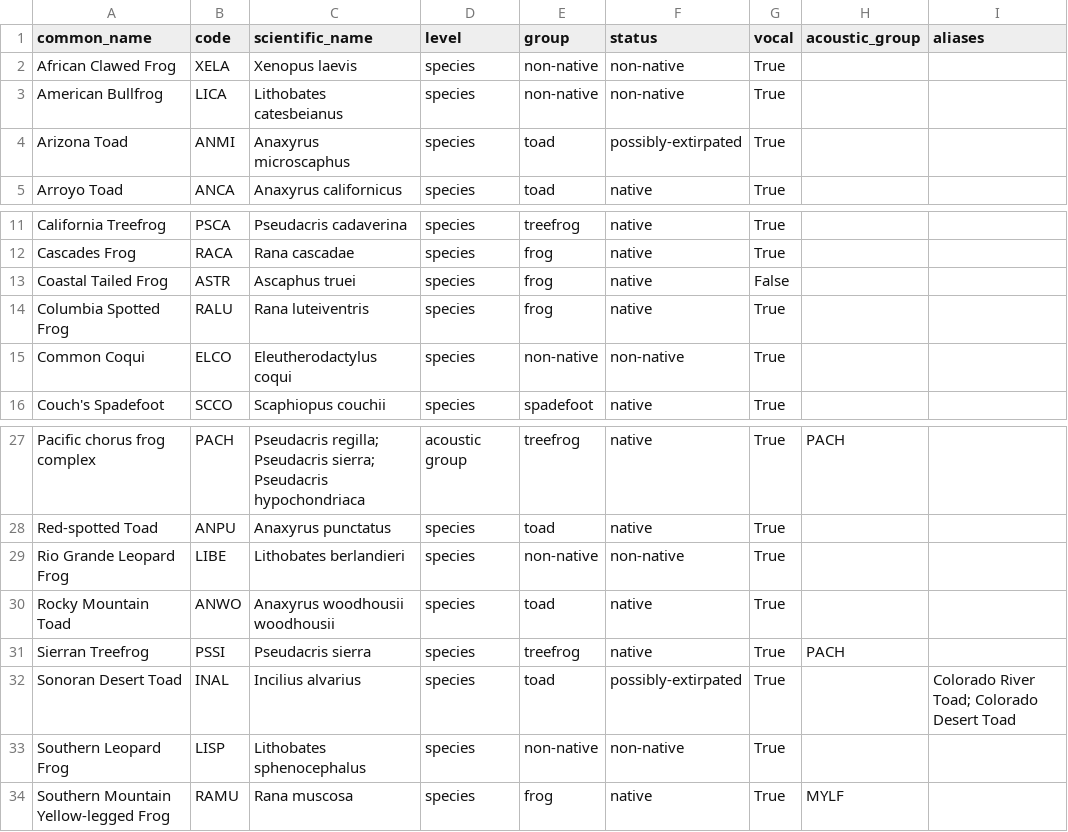
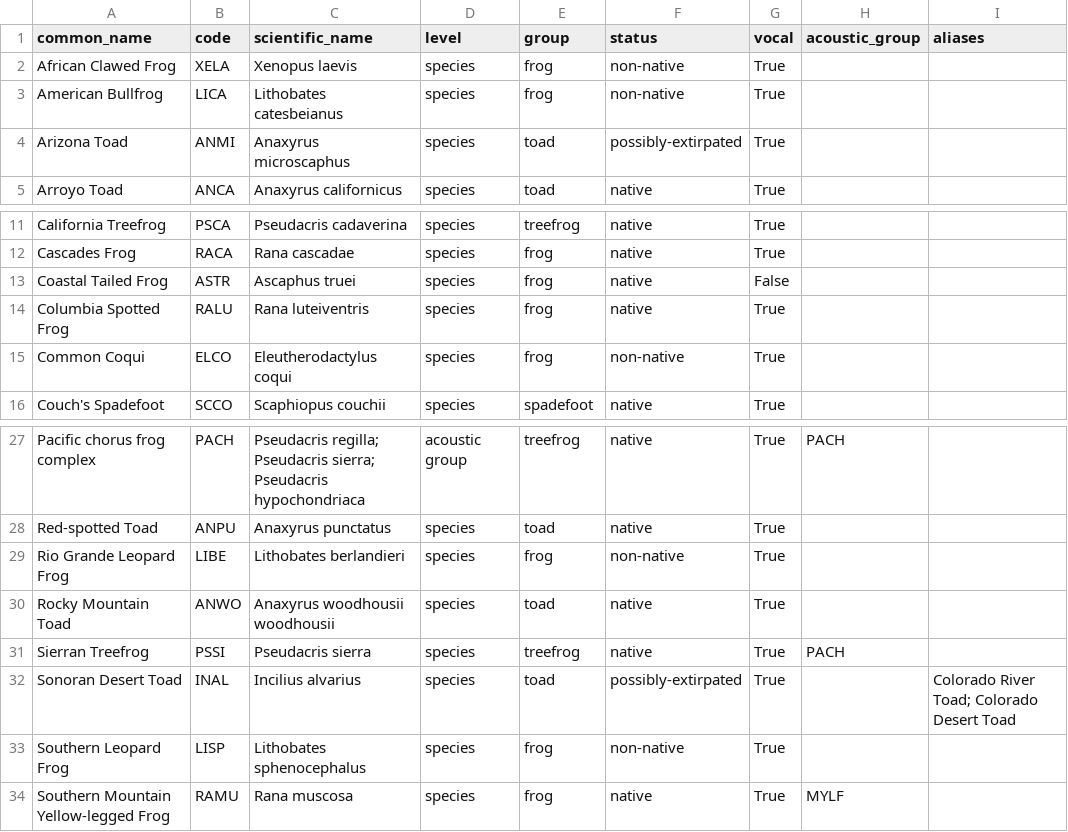
Before and after one commit to avanscoyoc/bioacoustic-review, a CSV file: species.csv, drawn as a sheet; only a part is shown, gaps mark what is left out.

```diff
--- a/species.csv
+++ b/species.csv
@@ -1,4 +1,4 @@
 common_name,code,scientific_name,level,group,status,vocal,acoustic_group,aliases
-African Clawed Frog,XELA,Xenopus laevis,species,non-native,non-native,True,,
-American Bullfrog,LICA,Lithobates catesbeianus,species,non-native,non-native,True,,
+African Clawed Frog,XELA,Xenopus laevis,species,frog,non-native,True,,
+American Bullfrog,LICA,Lithobates catesbeianus,species,frog,non-native,True,,
 Arizona Toad,ANMI,Anaxyrus microscaphus,species,toad,possibly-extirpated,True,,
@@ -14,3 +14,3 @@ Coastal Tailed Frog,ASTR,Ascaphus truei,species,frog,native,False,,
 Columbia Spotted Frog,RALU,Rana luteiventris,species,frog,native,True,,
-Common Coqui,ELCO,Eleutherodactylus coqui,species,non-native,non-native,True,,
+Common Coqui,ELCO,Eleutherodactylus coqui,species,frog,non-native,True,,
 Couch's Spadefoot,SCCO,Scaphiopus couchii,species,spadefoot,native,True,,
@@ -28,3 +28,3 @@ Pacific chorus frog complex,PACH,Pseudacris regilla; Pseudacris sierra; Pseudacr
 Red-spotted Toad,ANPU,Anaxyrus punctatus,species,toad,native,True,,
-Rio Grande Leopard Frog,LIBE,Lithobates berlandieri,species,non-native,non-native,True,,
+Rio Grande Leopard Frog,LIBE,Lithobates berlandieri,species,frog,non-native,True,,
 Rocky Mountain Toad,ANWO,Anaxyrus woodhousii woodhousii,species,toad,native,True,,
@@ -32,3 +32,3 @@ Sierran Treefrog,PSSI,Pseudacris sierra,species,treefrog,native,True,PACH,
 Sonoran Desert Toad,INAL,Incilius alvarius,species,toad,possibly-extirpated,True,,Colorado River Toad; Colorado Desert Toad
-Southern Leopard Frog,LISP,Lithobates sphenocephalus,species,non-native,non-native,True,,
+Southern Leopard Frog,LISP,Lithobates sphenocephalus,species,frog,non-native,True,,
 Southern Mountain Yellow-legged Frog,RAMU,Rana muscosa,species,frog,native,True,MYLF,
```
Also changed, not shown: 13 other files.
